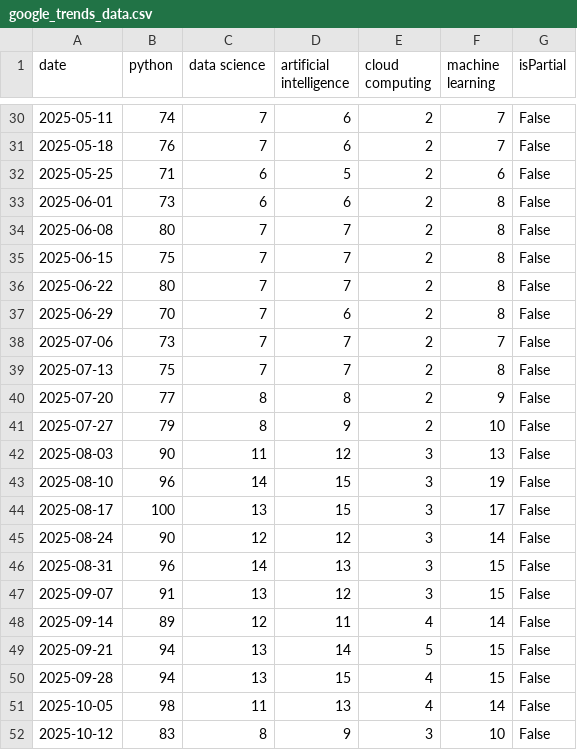
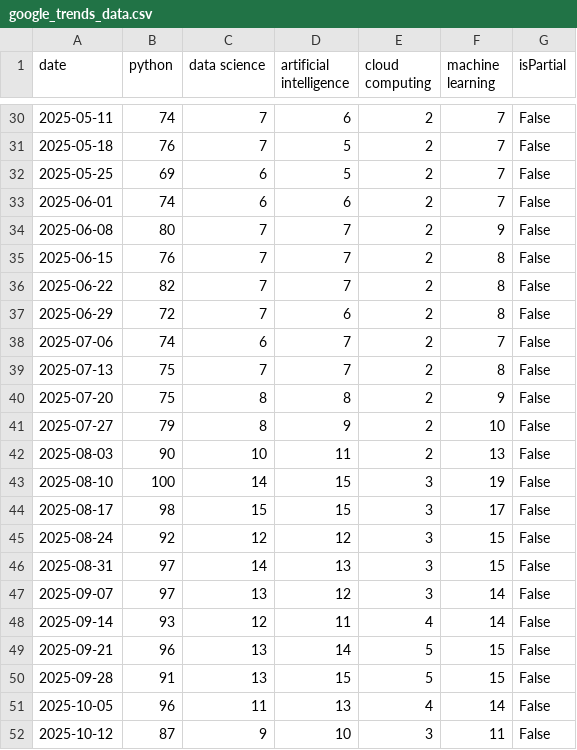
Before and after one commit to ahsal075/TechTrendForecaster, a CSV file: google_trends_data.csv, drawn as a sheet; only a part is shown, gaps mark what is left out; the diff covers the shown part only.

```diff
--- a/google_trends_data.csv
+++ b/google_trends_data.csv
@@ -30,23 +30,23 @@ date,python,data science,artificial intelligence,cloud computing,machine learnin
 2025-05-11,74,7,6,2,7,False
-2025-05-18,76,7,6,2,7,False
-2025-05-25,71,6,5,2,6,False
-2025-06-01,73,6,6,2,8,False
-2025-06-08,80,7,7,2,8,False
-2025-06-15,75,7,7,2,8,False
-2025-06-22,80,7,7,2,8,False
-2025-06-29,70,7,6,2,8,False
-2025-07-06,73,7,7,2,7,False
+2025-05-18,76,7,5,2,7,False
+2025-05-25,69,6,5,2,7,False
+2025-06-01,74,6,6,2,7,False
+2025-06-08,80,7,7,2,9,False
+2025-06-15,76,7,7,2,8,False
+2025-06-22,82,7,7,2,8,False
+2025-06-29,72,7,6,2,8,False
+2025-07-06,74,6,7,2,7,False
 2025-07-13,75,7,7,2,8,False
-2025-07-20,77,8,8,2,9,False
+2025-07-20,75,8,8,2,9,False
 2025-07-27,79,8,9,2,10,False
-2025-08-03,90,11,12,3,13,False
-2025-08-10,96,14,15,3,19,False
-2025-08-17,100,13,15,3,17,False
-2025-08-24,90,12,12,3,14,False
-2025-08-31,96,14,13,3,15,False
-2025-09-07,91,13,12,3,15,False
-2025-09-14,89,12,11,4,14,False
-2025-09-21,94,13,14,5,15,False
-2025-09-28,94,13,15,4,15,False
-2025-10-05,98,11,13,4,14,False
-2025-10-12,83,8,9,3,10,False
+2025-08-03,90,10,11,2,13,False
+2025-08-10,100,14,15,3,19,False
+2025-08-17,98,15,15,3,17,False
+2025-08-24,92,12,12,3,15,False
+2025-08-31,97,14,13,3,15,False
+2025-09-07,97,13,12,3,14,False
+2025-09-14,93,12,11,4,14,False
+2025-09-21,96,13,14,5,15,False
+2025-09-28,91,13,15,5,15,False
+2025-10-05,96,11,13,4,14,False
+2025-10-12,87,9,10,3,11,False
```
Also changed, not shown: 34 edited cells elsewhere in this file, forecast_sample_python.csv, real_remoteok_jobs.csv, 2 other files.
